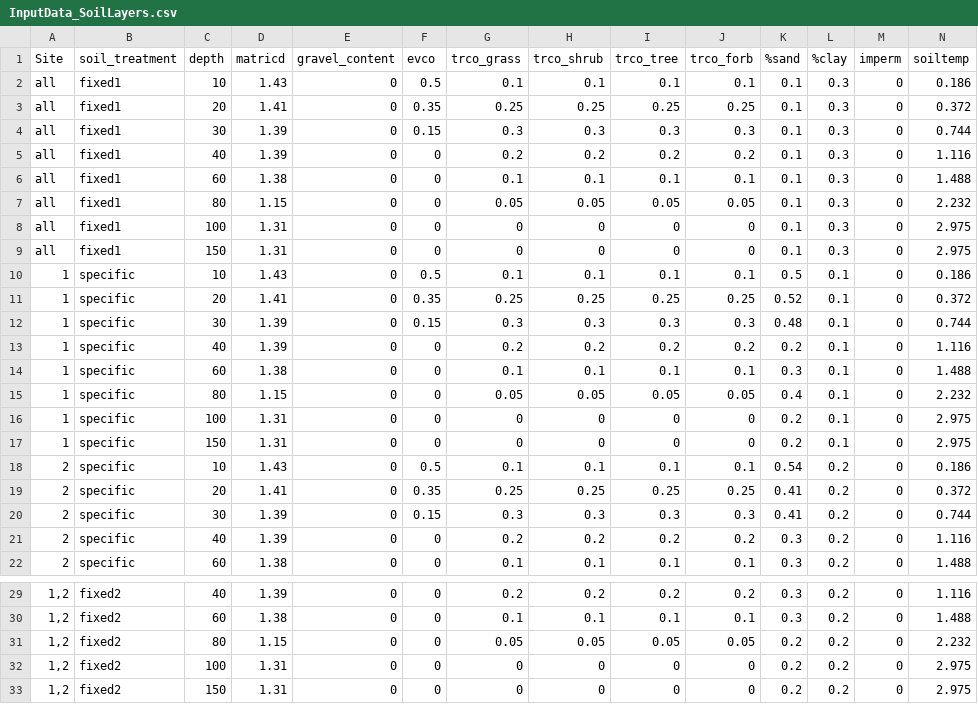
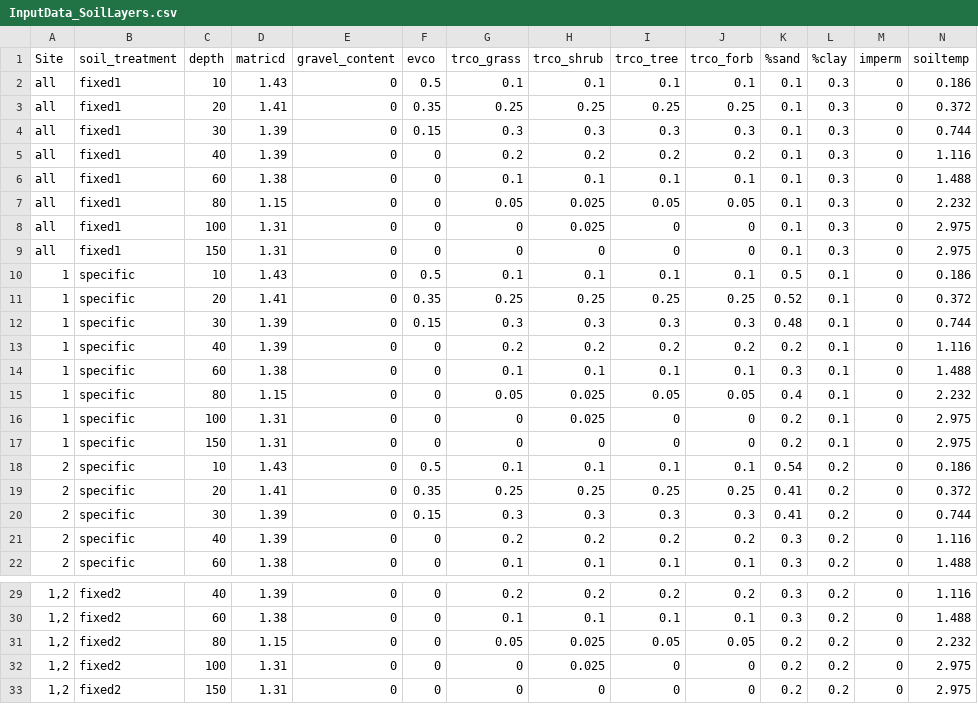
Before and after one commit to MartinHoldrege/rSFSTEP2, a CSV file: inputs/InputData_SoilLayers.csv, drawn as a sheet; only a part is shown, gaps mark what is left out.

Commit message:
Updated default trco_shrub values, issue #214

```diff
--- a/inputs/InputData_SoilLayers.csv
+++ b/inputs/InputData_SoilLayers.csv
@@ -6,4 +6,4 @@ all,fixed1,40,1.39,0,0,0.2,0.2,0.2,0.2,0.1,0.3,0,1.116
 all,fixed1,60,1.38,0,0,0.1,0.1,0.1,0.1,0.1,0.3,0,1.488
-all,fixed1,80,1.15,0,0,0.05,0.05,0.05,0.05,0.1,0.3,0,2.232
-all,fixed1,100,1.31,0,0,0,0,0,0,0.1,0.3,0,2.975
+all,fixed1,80,1.15,0,0,0.05,0.025,0.05,0.05,0.1,0.3,0,2.232
+all,fixed1,100,1.31,0,0,0,0.025,0,0,0.1,0.3,0,2.975
 all,fixed1,150,1.31,0,0,0,0,0,0,0.1,0.3,0,2.975
@@ -14,4 +14,4 @@ all,fixed1,150,1.31,0,0,0,0,0,0,0.1,0.3,0,2.975
 1,specific,60,1.38,0,0,0.1,0.1,0.1,0.1,0.3,0.1,0,1.488
-1,specific,80,1.15,0,0,0.05,0.05,0.05,0.05,0.4,0.1,0,2.232
-1,specific,100,1.31,0,0,0,0,0,0,0.2,0.1,0,2.975
+1,specific,80,1.15,0,0,0.05,0.025,0.05,0.05,0.4,0.1,0,2.232
+1,specific,100,1.31,0,0,0,0.025,0,0,0.2,0.1,0,2.975
 1,specific,150,1.31,0,0,0,0,0,0,0.2,0.1,0,2.975
@@ -30,4 +30,4 @@ all,fixed1,150,1.31,0,0,0,0,0,0,0.1,0.3,0,2.975
 "1,2",fixed2,60,1.38,0,0,0.1,0.1,0.1,0.1,0.3,0.2,0,1.488
-"1,2",fixed2,80,1.15,0,0,0.05,0.05,0.05,0.05,0.2,0.2,0,2.232
-"1,2",fixed2,100,1.31,0,0,0,0,0,0,0.2,0.2,0,2.975
+"1,2",fixed2,80,1.15,0,0,0.05,0.025,0.05,0.05,0.2,0.2,0,2.232
+"1,2",fixed2,100,1.31,0,0,0,0.025,0,0,0.2,0.2,0,2.975
 "1,2",fixed2,150,1.31,0,0,0,0,0,0,0.2,0.2,0,2.975
```
